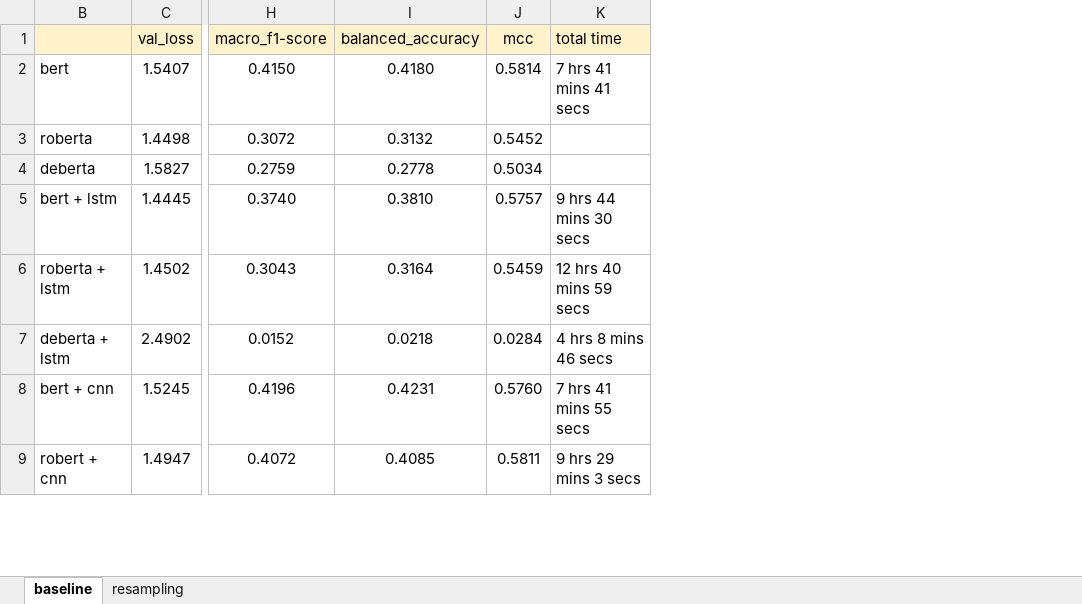
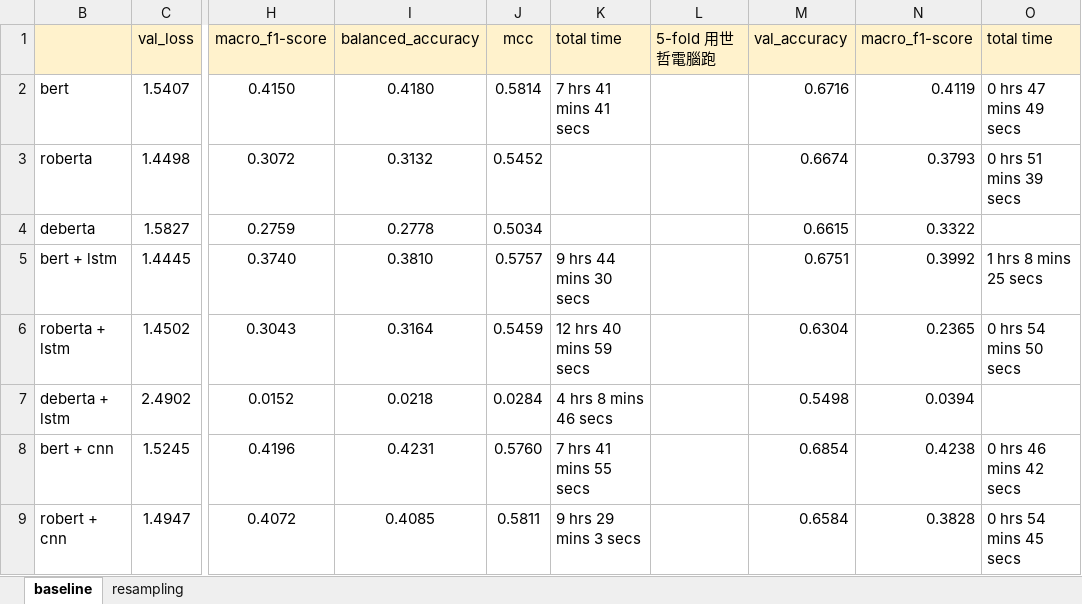
Before and after one commit to shih-yang-young/aiops, an Excel workbook: experiment_result/result.xlsx, sheet baseline, drawn as a sheet; only a part is shown, gaps mark what is left out; values as stored, in another font and other column widths than the file's, no borders; conditional formats not drawn; the diff names each change by its address in the sheet, - before the commit and + after, or states it on an @@ line.

Commit message:
update result

```diff
--- a/experiment_result/result.xlsx (sheet baseline)
+++ b/experiment_result/result.xlsx (sheet baseline)
+column L, row 1: 5-fold 用世哲電腦跑
+column M, rows 1-9: val_accuracy | 0.6716 | 0.6674 | 0.6615 | 0.6751 | 0.6304 | 0.5498 | 0.6854 | 0.6584
+column N, rows 1-9: macro_f1-score | 0.4119 | 0.3793 | 0.3322 | 0.3992 | 0.2365 | 0.0394 | 0.4238 | 0.3828
+column O, rows 1-9: total time | 0 hrs 47 mins 49 secs | 0 hrs 51 mins 39 secs |  | 1 hrs 8 mins 25 secs | 0 hrs 54 mins 50 secs |  | 0 hrs 46 mins 42 secs | 0 hrs 54 mins 45 secs
```
Also changed, not shown: sheet resampling.
